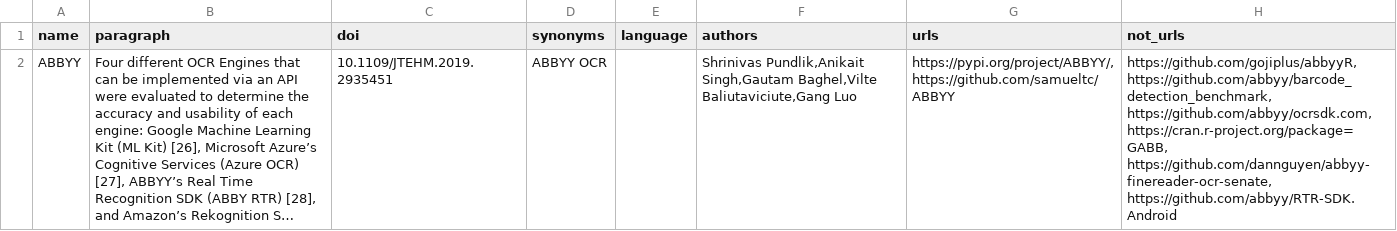
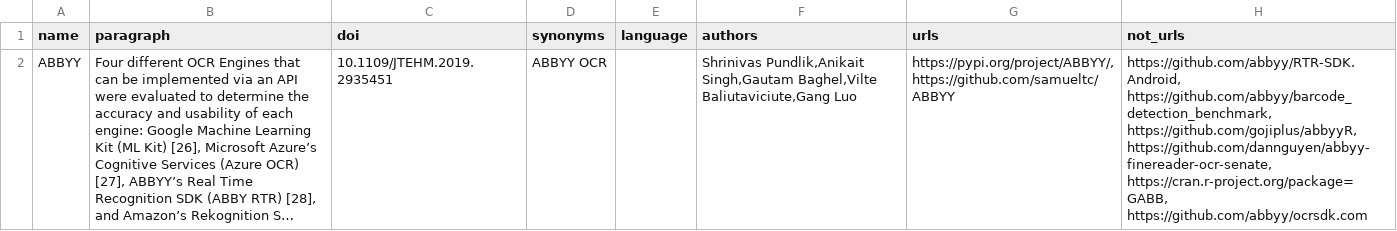
Before and after one commit to jelenadjuric01/Software-Disambiguation, a CSV file: demo/aggregated_groups.csv, drawn as a sheet; long unchanged cells end in …; the diff names each change by its address in the sheet, - before the commit and + after, or states it on an @@ line.

Commit message:
Updated demo

```diff
--- a/demo/aggregated_groups.csv
+++ b/demo/aggregated_groups.csv
-H2 (not_urls): https://github.com/gojiplus/abbyyR, https://github.com/abbyy/barcode_detection_benchmark, https://github.com/abbyy/ocrsdk.com, https://cran.r-project.org/package=GABB, https://github.com/dannguyen/abbyy-finereader-ocr-senate, https://github.com/abbyy/RTR-SDK.Android
+H2 (not_urls): https://github.com/abbyy/RTR-SDK.Android, https://github.com/abbyy/barcode_detection_benchmark, https://github.com/gojiplus/abbyyR, https://github.com/dannguyen/abbyy-finereader-ocr-senate, https://cran.r-project.org/package=GABB, https://github.com/abbyy/ocrsdk.com
```
Also changed, not shown: demo/model_input.csv, demo/temp/corpus_with_candidates.csv, 22 other files.
